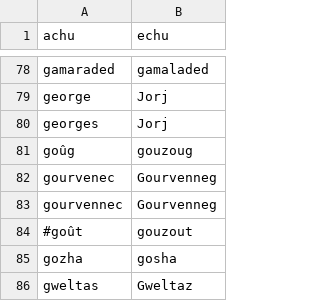
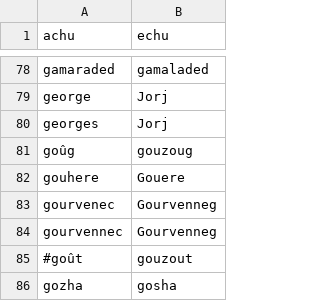
Before and after one commit to gweltou/ostilhou, a TSV file: ostilhou/dicts/standard_tokens.tsv, drawn as a sheet; only a part is shown, gaps mark what is left out; the shorter side is filled out with more unchanged rows; the diff names each change by its address in the sheet, - before the commit and + after, or states it on an @@ line.

```diff
--- a/ostilhou/dicts/standard_tokens.tsv
+++ b/ostilhou/dicts/standard_tokens.tsv
+row 82: gouhere | Gouere
```
Also changed, not shown: ostilhou/dicts/corrected_tokens.tsv, ostilhou/dicts/first_names.tsv, 20 other files.
